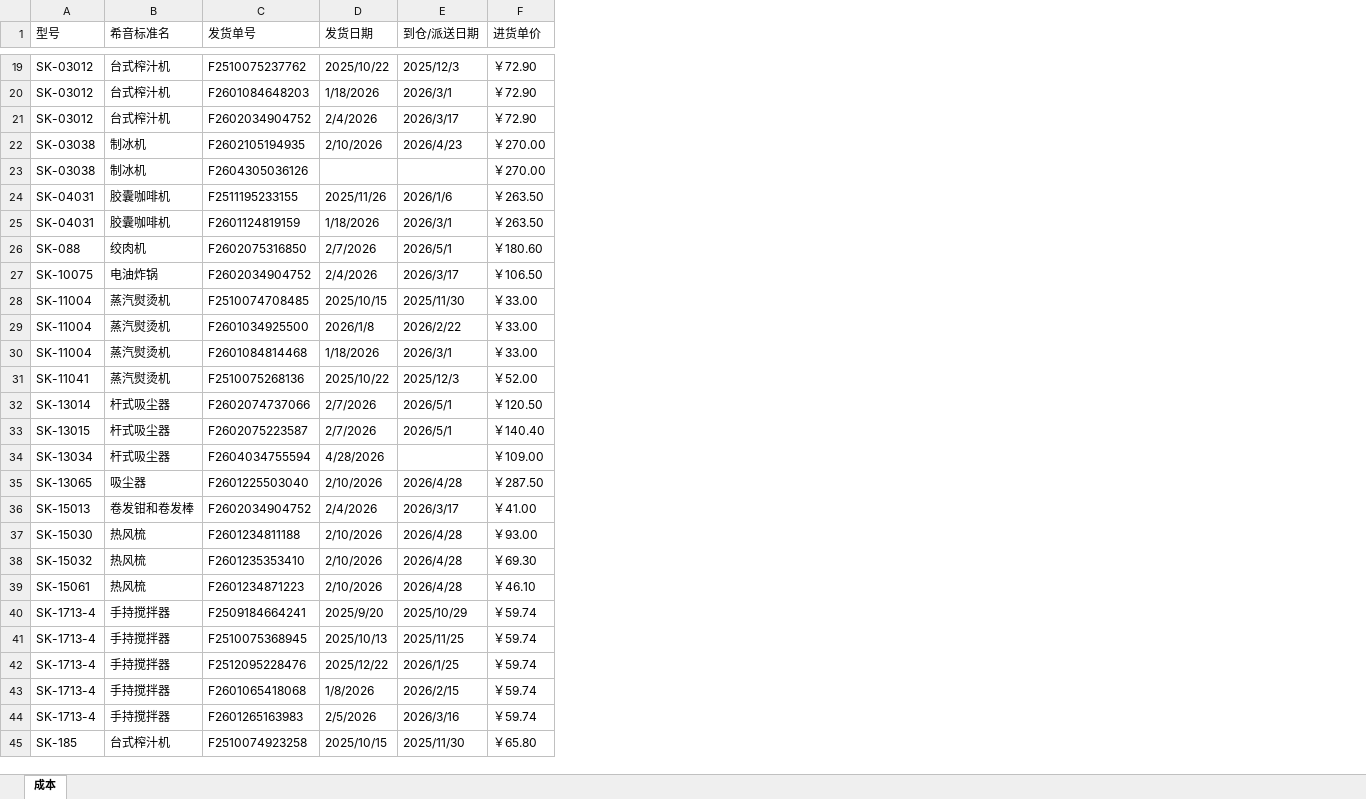
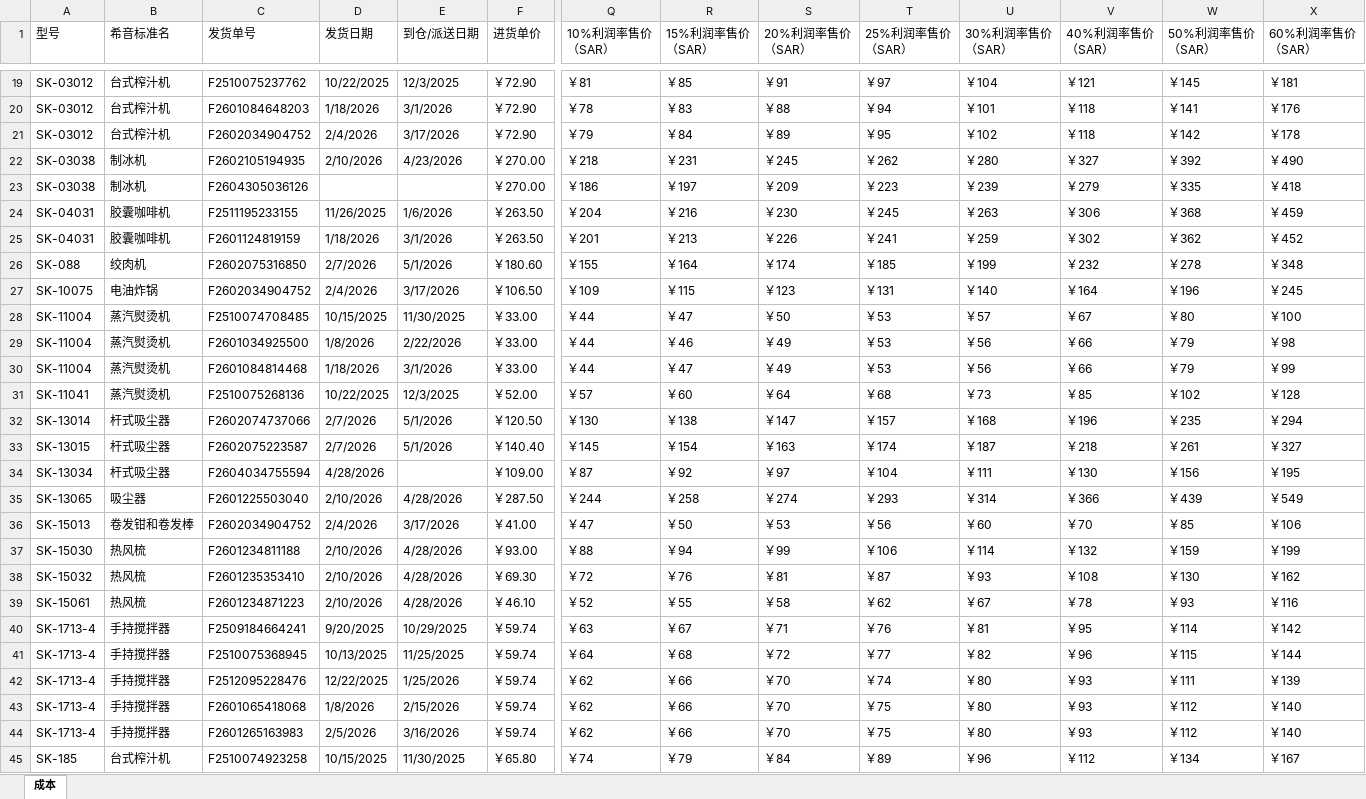
Before and after one commit to dushengyi1993/shein-sales-bi, an Excel workbook: inputs/costs/成本计算表.xlsx, sheet 成本, drawn as a sheet; only a part is shown, gaps mark what is left out; values as stored, in another font and other column widths than the file's, no cell formats; the diff covers the shown part only; the diff names each change by its address in the sheet, - before the commit and + after, or states it on an @@ line.

```diff
--- a/inputs/costs/成本计算表.xlsx (sheet 成本)
+++ b/inputs/costs/成本计算表.xlsx (sheet 成本)
+column Q (10%利润率售价 （SAR）), rows 19-45: ￥81 | ￥78 | ￥79 | ￥218 | ￥186 | ￥204 | ￥201 | ￥155 | ￥109 | ￥44 | ￥44 | ￥44 | ￥57 | ￥130 | ￥145 | ￥87 | ￥244 | ￥47 | ￥88 | ￥72 | ￥52 | ￥63 | ￥64 | ￥62 | ￥62 | ￥62 | ￥74
+column R (15%利润率售价 （SAR）), rows 19-45: ￥85 | ￥83 | ￥84 | ￥231 | ￥197 | ￥216 | ￥213 | ￥164 | ￥115 | ￥47 | ￥46 | ￥47 | ￥60 | ￥138 | ￥154 | ￥92 | ￥258 | ￥50 | ￥94 | ￥76 | ￥55 | ￥67 | ￥68 | ￥66 | ￥66 | ￥66 | ￥79
+column S (20%利润率售价 （SAR）), rows 19-45: ￥91 | ￥88 | ￥89 | ￥245 | ￥209 | ￥230 | ￥226 | ￥174 | ￥123 | ￥50 | ￥49 | ￥49 | ￥64 | ￥147 | ￥163 | ￥97 | ￥274 | ￥53 | ￥99 | ￥81 | ￥58 | ￥71 | ￥72 | ￥70 | ￥70 | ￥70 | ￥84
+column T (25%利润率售价 （SAR）), rows 19-45: ￥97 | ￥94 | ￥95 | ￥262 | ￥223 | ￥245 | ￥241 | ￥185 | ￥131 | ￥53 | ￥53 | ￥53 | ￥68 | ￥157 | ￥174 | ￥104 | ￥293 | ￥56 | ￥106 | ￥87 | ￥62 | ￥76 | ￥77 | ￥74 | ￥75 | ￥75 | ￥89
+column U (30%利润率售价 （SAR）), rows 19-45: ￥104 | ￥101 | ￥102 | ￥280 | ￥239 | ￥263 | ￥259 | ￥199 | ￥140 | ￥57 | ￥56 | ￥56 | ￥73 | ￥168 | ￥187 | ￥111 | ￥314 | ￥60 | ￥114 | ￥93 | ￥67 | ￥81 | ￥82 | ￥80 | ￥80 | ￥80 | ￥96
+column V (40%利润率售价 （SAR）), rows 19-45: ￥121 | ￥118 | ￥118 | ￥327 | ￥279 | ￥306 | ￥302 | ￥232 | ￥164 | ￥67 | ￥66 | ￥66 | ￥85 | ￥196 | ￥218 | ￥130 | ￥366 | ￥70 | ￥132 | ￥108 | ￥78 | ￥95 | ￥96 | ￥93 | ￥93 | ￥93 | ￥112
+column W (50%利润率售价 （SAR）), rows 19-45: ￥145 | ￥141 | ￥142 | ￥392 | ￥335 | ￥368 | ￥362 | ￥278 | ￥196 | ￥80 | ￥79 | ￥79 | ￥102 | ￥235 | ￥261 | ￥156 | ￥439 | ￥85 | ￥159 | ￥130 | ￥93 | ￥114 | ￥115 | ￥111 | ￥112 | ￥112 | ￥134
+column X (60%利润率售价 （SAR）), rows 19-45: ￥181 | ￥176 | ￥178 | ￥490 | ￥418 | ￥459 | ￥452 | ￥348 | ￥245 | ￥100 | ￥98 | ￥99 | ￥128 | ￥294 | ￥327 | ￥195 | ￥549 | ￥106 | ￥199 | ￥162 | ￥116 | ￥142 | ￥144 | ￥139 | ￥140 | ￥140 | ￥167
-D19 (发货日期): 2025/10/22
+D19 (发货日期): 10/22/2025
-E19 (到仓/派送日期): 2025/12/3
+E19 (到仓/派送日期): 12/3/2025
-E20 (到仓/派送日期): 2026/3/1
+E20 (到仓/派送日期): 3/1/2026
-E21 (到仓/派送日期): 2026/3/17
+E21 (到仓/派送日期): 3/17/2026
-E22 (到仓/派送日期): 2026/4/23
+E22 (到仓/派送日期): 4/23/2026
-D24 (发货日期): 2025/11/26
+D24 (发货日期): 11/26/2025
-E24 (到仓/派送日期): 2026/1/6
+E24 (到仓/派送日期): 1/6/2026
-E25 (到仓/派送日期): 2026/3/1
+E25 (到仓/派送日期): 3/1/2026
-E26 (到仓/派送日期): 2026/5/1
+E26 (到仓/派送日期): 5/1/2026
-E27 (到仓/派送日期): 2026/3/17
+E27 (到仓/派送日期): 3/17/2026
-D28 (发货日期): 2025/10/15
+D28 (发货日期): 10/15/2025
-E28 (到仓/派送日期): 2025/11/30
+E28 (到仓/派送日期): 11/30/2025
-D29 (发货日期): 2026/1/8
+D29 (发货日期): 1/8/2026
-E29 (到仓/派送日期): 2026/2/22
+E29 (到仓/派送日期): 2/22/2026
-E30 (到仓/派送日期): 2026/3/1
+E30 (到仓/派送日期): 3/1/2026
-D31 (发货日期): 2025/10/22
+D31 (发货日期): 10/22/2025
-E31 (到仓/派送日期): 2025/12/3
+E31 (到仓/派送日期): 12/3/2025
-E32:E33 (到仓/派送日期): 2026/5/1
+E32:E33 (到仓/派送日期): 5/1/2026
-E35 (到仓/派送日期): 2026/4/28
+E35 (到仓/派送日期): 4/28/2026
-E36 (到仓/派送日期): 2026/3/17
+E36 (到仓/派送日期): 3/17/2026
-E37:E39 (到仓/派送日期): 2026/4/28
+E37:E39 (到仓/派送日期): 4/28/2026
-D40 (发货日期): 2025/9/20
+D40 (发货日期): 9/20/2025
-E40 (到仓/派送日期): 2025/10/29
+E40 (到仓/派送日期): 10/29/2025
-D41 (发货日期): 2025/10/13
+D41 (发货日期): 10/13/2025
-E41 (到仓/派送日期): 2025/11/25
+E41 (到仓/派送日期): 11/25/2025
-D42 (发货日期): 2025/12/22
+D42 (发货日期): 12/22/2025
-E42 (到仓/派送日期): 2026/1/25
+E42 (到仓/派送日期): 1/25/2026
-E43 (到仓/派送日期): 2026/2/15
+E43 (到仓/派送日期): 2/15/2026
-E44 (到仓/派送日期): 2026/3/16
+E44 (到仓/派送日期): 3/16/2026
-D45 (发货日期): 2025/10/15
+D45 (发货日期): 10/15/2025
-E45 (到仓/派送日期): 2025/11/30
+E45 (到仓/派送日期): 11/30/2025
```
Also changed, not shown: 13 added rows and 86 edited cells elsewhere in this sheet, cell formats, formulas that keep their value, 20 other files.
